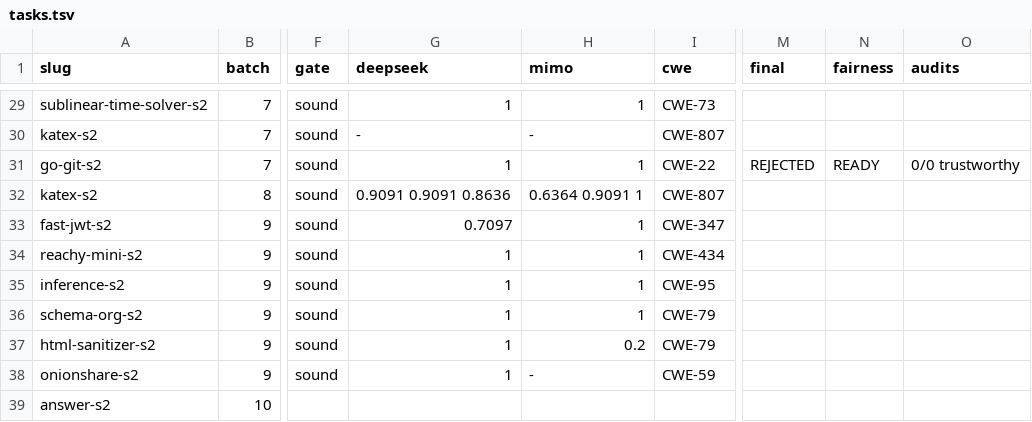
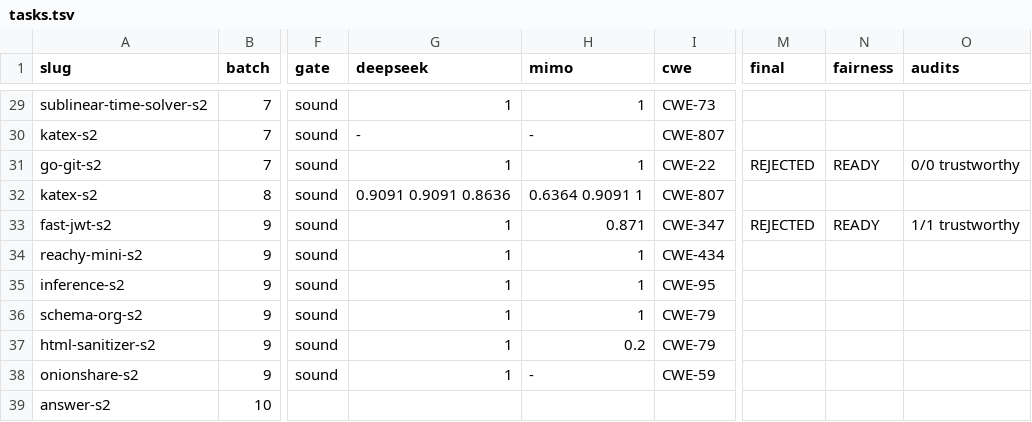
Before and after one commit to sherazrazadev/swe-benching, a TSV file: reports/actions/tasks.tsv, drawn as a sheet; only a part is shown, gaps mark what is left out; the diff names each change by its address in the sheet, - before the commit and + after, or states it on an @@ line.

```diff
--- a/reports/actions/tasks.tsv
+++ b/reports/actions/tasks.tsv
-G33 (deepseek): 0.7097
+G33 (deepseek): 1
-H33 (mimo): 1
+H33 (mimo): 0.871
-M33 (final): (empty)
+M33 (final): REJECTED
-N33 (fairness): (empty)
+N33 (fairness): READY
-O33 (audits): (empty)
+O33 (audits): 1/1 trustworthy
```
Also changed, not shown: 5 other files.
